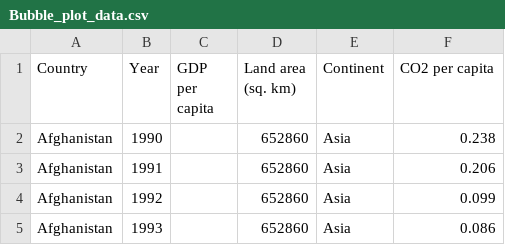
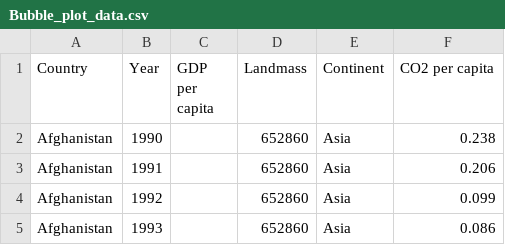
Before and after one commit to Akira-Abe123/Homework10, a CSV file: Bubble_plot_data.csv, drawn as a sheet; only a part is shown.

Commit message:
Add files via upload

```diff
--- a/Bubble_plot_data.csv
+++ b/Bubble_plot_data.csv
@@ -1,2 +1,2 @@
-Country,Year,GDP per capita,Land area (sq. km),Continent,CO2 per capita
+Country,Year,GDP per capita,Landmass,Continent,CO2 per capita
 Afghanistan,1990,,652860,Asia,0.238
```
